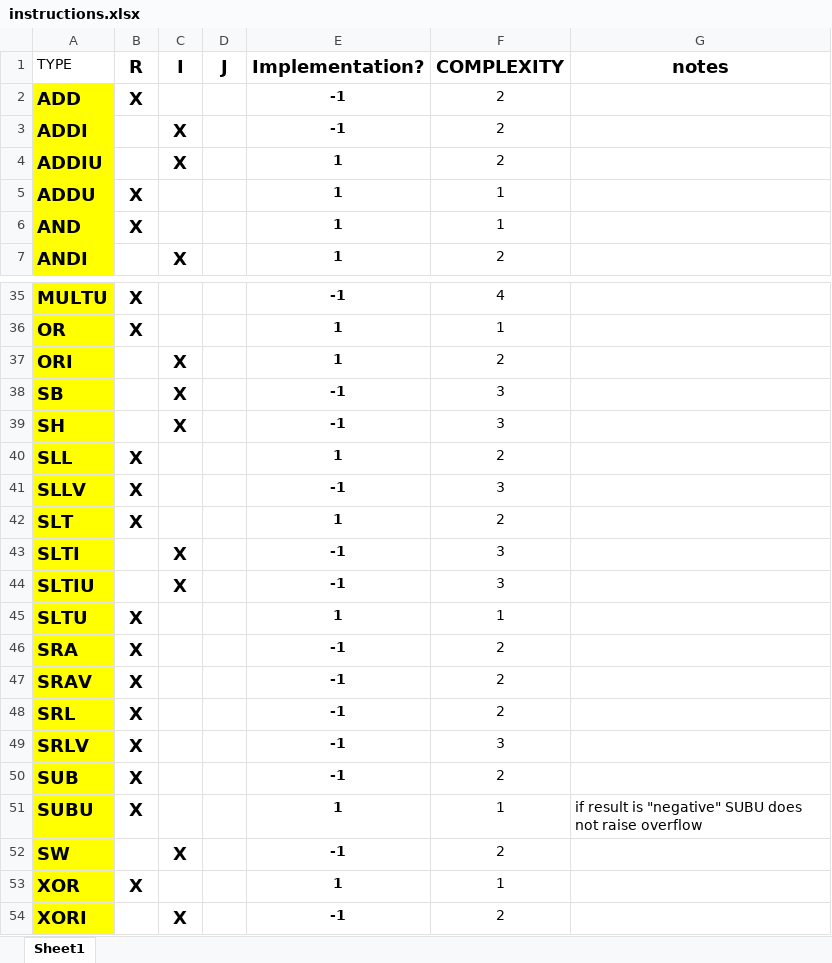
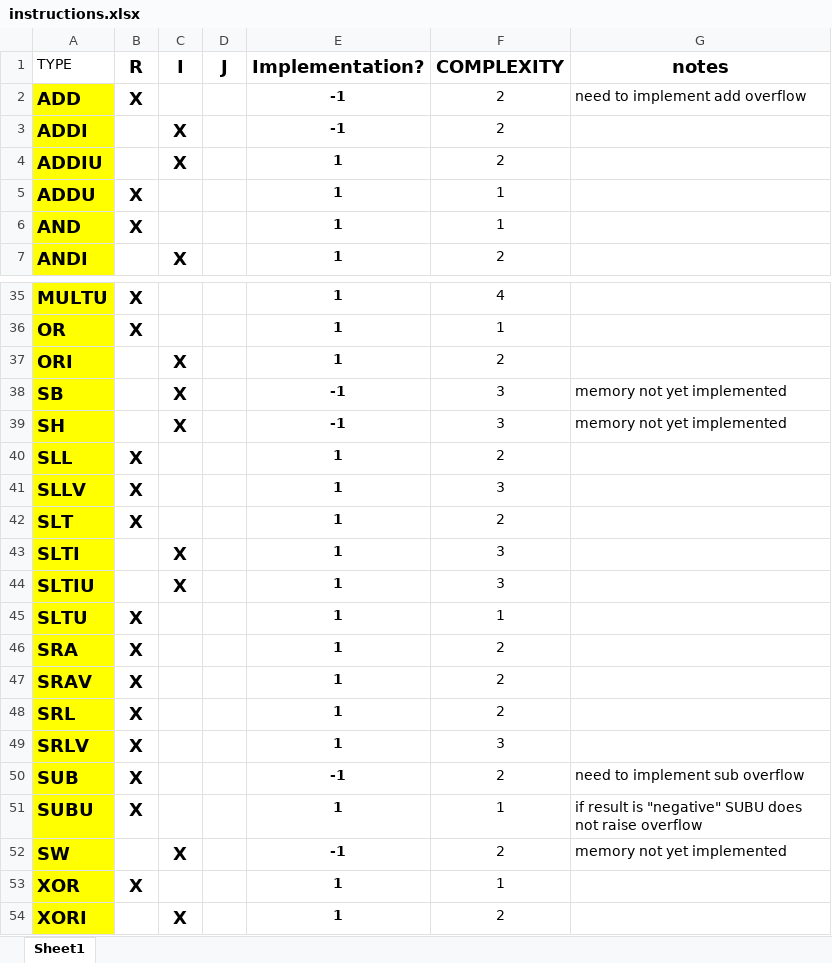
Before and after one commit to t-tht/MIPS1-Simulator, an Excel workbook: instructions.xlsx, sheet Sheet1, drawn as a sheet; only a part is shown, gaps mark what is left out; values as stored, in another font and other column widths than the file's, no borders; conditional formats not drawn; the diff covers the shown part only; the diff names each change by its address in the sheet, - before the commit and + after, or states it on an @@ line.

Commit message:
updated instruction excel sheet

```diff
--- a/instructions.xlsx (sheet Sheet1)
+++ b/instructions.xlsx (sheet Sheet1)
-G2 (notes): (empty)
+G2 (notes): need to implement add overflow
-E35 (Implementation?): -1
+E35 (Implementation?): 1
-G38:G39 (notes): (empty)
+G38:G39 (notes): memory not yet implemented
-E41 (Implementation?): -1
+E41 (Implementation?): 1
-E43:E44 (Implementation?): -1
+E43:E44 (Implementation?): 1
-E46:E49 (Implementation?): -1
+E46:E49 (Implementation?): 1
-G50 (notes): (empty)
+G50 (notes): need to implement sub overflow
-G52 (notes): (empty)
+G52 (notes): memory not yet implemented
-E54 (Implementation?): -1
+E54 (Implementation?): 1
```
Also changed, not shown: 25 edited cells elsewhere in this sheet.
